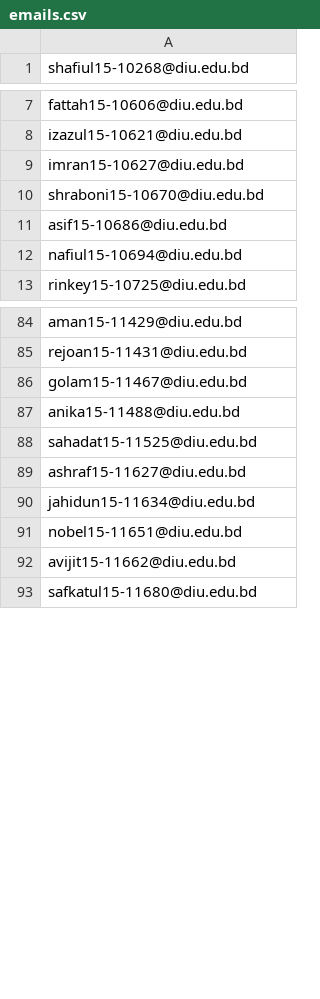
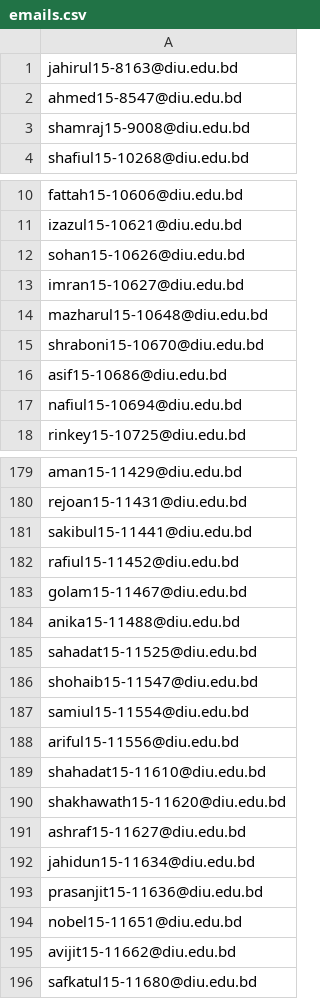
Before and after one commit to subrotonpi/diu-email-extractor-pdf, a CSV file: emails.csv, drawn as a sheet; only a part is shown, gaps mark what is left out; the diff covers the shown part only.

```diff
--- a/emails.csv
+++ b/emails.csv
@@ -1 +1,4 @@
+jahirul15-8163@diu.edu.bd
+ahmed15-8547@diu.edu.bd
+shamraj15-9008@diu.edu.bd
 shafiul15-10268@diu.edu.bd
@@ -8,3 +11,5 @@ fattah15-10606@diu.edu.bd
 izazul15-10621@diu.edu.bd
+sohan15-10626@diu.edu.bd
 imran15-10627@diu.edu.bd
+mazharul15-10648@diu.edu.bd
 shraboni15-10670@diu.edu.bd
@@ -85,2 +180,4 @@ aman15-11429@diu.edu.bd
 rejoan15-11431@diu.edu.bd
+sakibul15-11441@diu.edu.bd
+rafiul15-11452@diu.edu.bd
 golam15-11467@diu.edu.bd
@@ -88,4 +185,10 @@ anika15-11488@diu.edu.bd
 sahadat15-11525@diu.edu.bd
+shohaib15-11547@diu.edu.bd
+samiul15-11554@diu.edu.bd
+ariful15-11556@diu.edu.bd
+shahadat15-11610@diu.edu.bd
+shakhawath15-11620@diu.edu.bd
 ashraf15-11627@diu.edu.bd
 jahidun15-11634@diu.edu.bd
+prasanjit15-11636@diu.edu.bd
 nobel15-11651@diu.edu.bd
```
Also changed, not shown: 50 added rows, 1 removed row and 41 moved rows elsewhere in this file, 15 other files.
